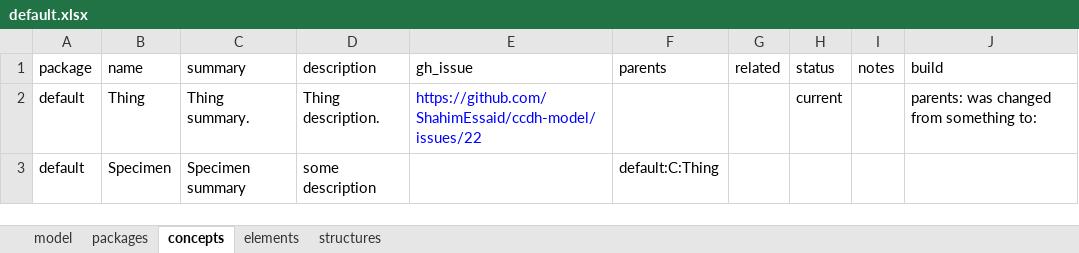
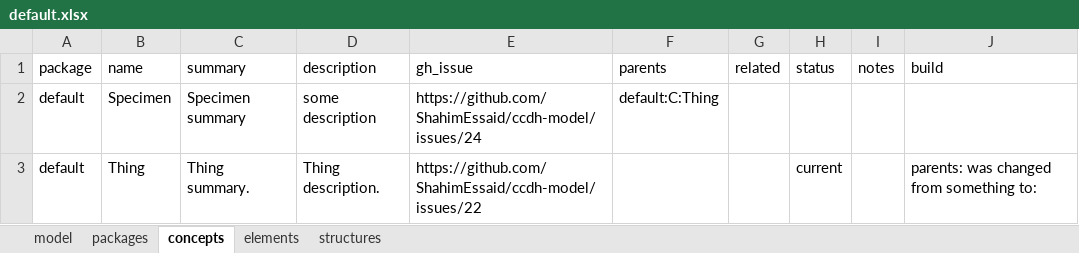
Before and after one commit to ShahimEssaid/ccdh-model, an Excel workbook: model_sets/src/default.xlsx, sheet concepts, drawn as a sheet; values as stored, in another font and other column widths than the file's, no borders; removed rows and columns are numbered as before the commit, all else as after; the diff names each change by its address in the sheet, - before the commit and + after, or states it on an @@ line.

Commit message:
#TravisBuild of master

```diff
--- a/model_sets/src/default.xlsx (sheet concepts)
+++ b/model_sets/src/default.xlsx (sheet concepts)
+row 2: default | Specimen | Specimen summary | some description | https://github.com/ShahimEssaid/ccdh-model/issues/24 | default:C:Thing
-E3 text colour: #0000FF
+E3 text colour: black
-row 3: default | Specimen | Specimen summary | some description |  | default:C:Thing
```
Also changed, not shown: model_sets/src/current.xlsx, 13 other files.
